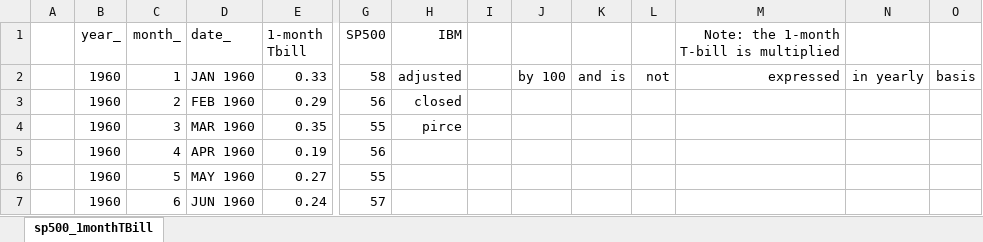
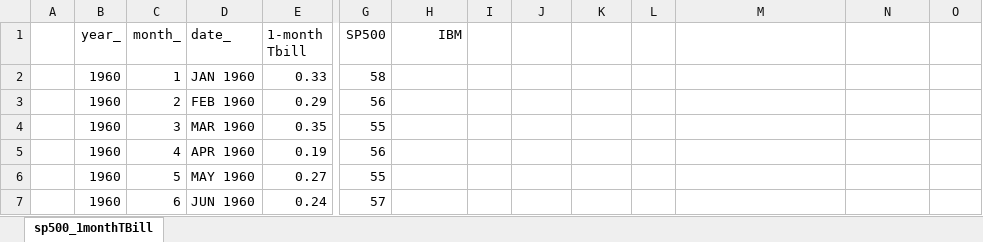
Before and after one commit to rodologie/Financial_Statistics, an Excel workbook: data/data_coursework1_Q1.xlsx, sheet sp500_1monthTBill, drawn as a sheet; only a part is shown, gaps mark what is left out; values as stored, in another font and other column widths than the file's, no borders; removed rows and columns are numbered as before the commit, all else as after; rows hold the shown columns only; the diff names each change by its address in the sheet, - before the commit and + after, or states it on an @@ line.

```diff
--- a/data/data_coursework1_Q1.xlsx (sheet sp500_1monthTBill)
+++ b/data/data_coursework1_Q1.xlsx (sheet sp500_1monthTBill)
-M1: Note: the 1-month T-bill is multiplied
+M1: (empty)
-row 2:  | 1960 | 1 | JAN 1960 | 0.33 | 58 | adjusted |  | by 100 | and is | not | expressed | in yearly | basis
+row 2:  | 1960 | 1 | JAN 1960 | 0.33 | 58
-H3 (IBM): closed
+H3 (IBM): (empty)
-H4 (IBM): pirce
+H4 (IBM): (empty)
```
Also changed, not shown: 3 other files.
